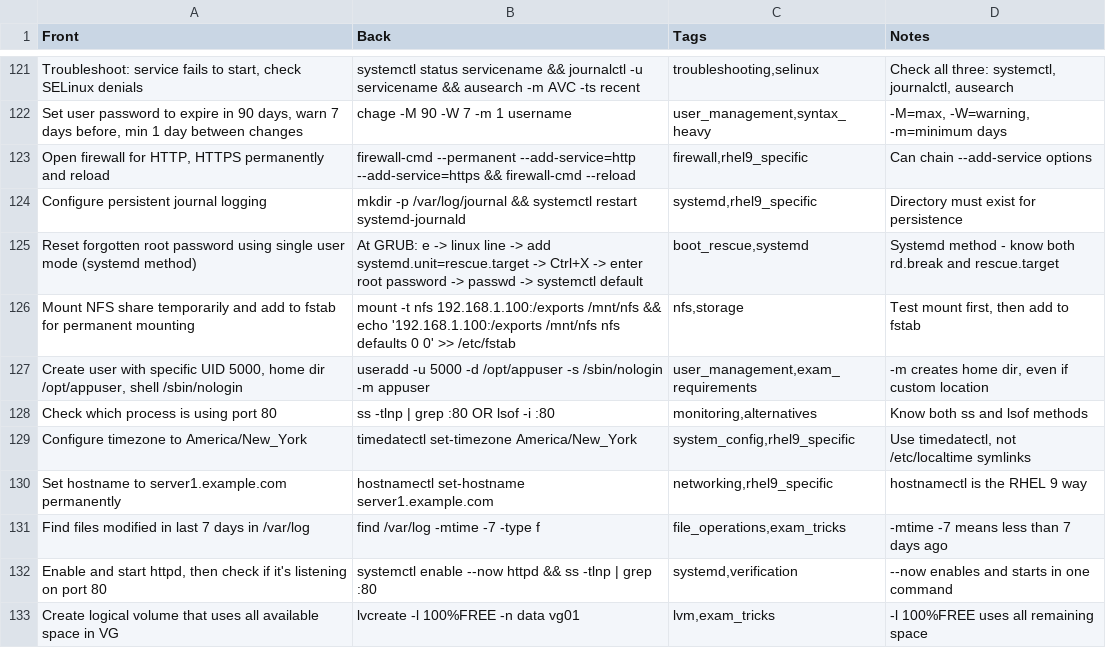
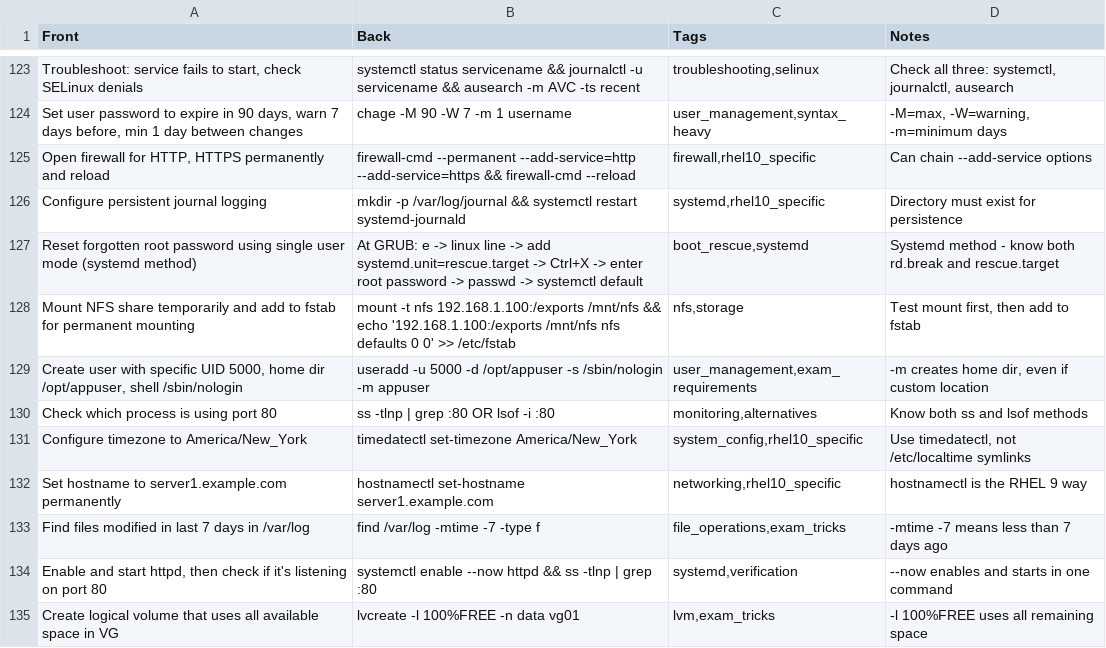
Before and after one commit to kraker/rhcsa, a CSV file: anki/rhcsa_deck.csv, drawn as a sheet; only a part is shown, gaps mark what is left out; the diff covers the shown part only.

```diff
--- a/anki/rhcsa_deck.csv
+++ b/anki/rhcsa_deck.csv
@@ -122,4 +124,4 @@ Front,Back,Tags,Notes
 "Set user password to expire in 90 days, warn 7 days before, min 1 day between changes","chage -M 90 -W 7 -m 1 username","user_management,syntax_heavy","-M=max, -W=warning, -m=minimum days"
-"Open firewall for HTTP, HTTPS permanently and reload","firewall-cmd --permanent --add-service=http --add-service=https && firewall-cmd --reload","firewall,rhel9_specific","Can chain --add-service options"
-"Configure persistent journal logging","mkdir -p /var/log/journal && systemctl restart systemd-journald","systemd,rhel9_specific","Directory must exist for persistence"
+"Open firewall for HTTP, HTTPS permanently and reload","firewall-cmd --permanent --add-service=http --add-service=https && firewall-cmd --reload","firewall,rhel10_specific","Can chain --add-service options"
+"Configure persistent journal logging","mkdir -p /var/log/journal && systemctl restart systemd-journald","systemd,rhel10_specific","Directory must exist for persistence"
 "Reset forgotten root password using single user mode (systemd method)","At GRUB: e -> linux line -> add systemd.unit=rescue.target -> Ctrl+X -> enter root password -> passwd -> systemctl default","boot_rescue,systemd","Systemd method - know both rd.break and rescue.target"
@@ -128,4 +130,4 @@ Front,Back,Tags,Notes
 "Check which process is using port 80","ss -tlnp | grep :80 OR lsof -i :80","monitoring,alternatives","Know both ss and lsof methods"
-"Configure timezone to America/New_York","timedatectl set-timezone America/New_York","system_config,rhel9_specific","Use timedatectl, not /etc/localtime symlinks"
-"Set hostname to server1.example.com permanently","hostnamectl set-hostname server1.example.com","networking,rhel9_specific","hostnamectl is the RHEL 9 way"
+"Configure timezone to America/New_York","timedatectl set-timezone America/New_York","system_config,rhel10_specific","Use timedatectl, not /etc/localtime symlinks"
+"Set hostname to server1.example.com permanently","hostnamectl set-hostname server1.example.com","networking,rhel10_specific","hostnamectl is the RHEL 9 way"
 "Find files modified in last 7 days in /var/log","find /var/log -mtime -7 -type f","file_operations,exam_tricks","-mtime -7 means less than 7 days ago"
```
Also changed, not shown: 14 added rows, 11 removed rows and 2 edited cells elsewhere in this file, 3 other files.
